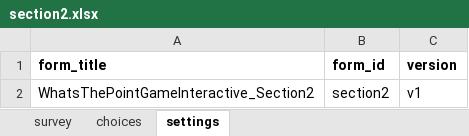
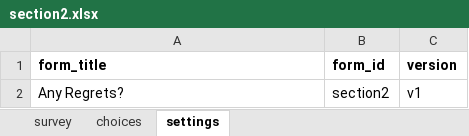
Before and after one commit to DOsgoodCU/whatsthepointgameinteractive, an Excel workbook: koboforms/section2.xlsx, sheet settings, drawn as a sheet; values as stored, in another font and other column widths than the file's, no borders; the diff names each change by its address in the sheet, - before the commit and + after, or states it on an @@ line.

```diff
--- a/koboforms/section2.xlsx (sheet settings)
+++ b/koboforms/section2.xlsx (sheet settings)
-A2 (form_title): WhatsThePointGameInteractive_Section2
+A2 (form_title): Any Regrets?
```
Also changed, not shown: koboforms/section1.xlsx, koboforms/section3.xlsx, 27 other files.
